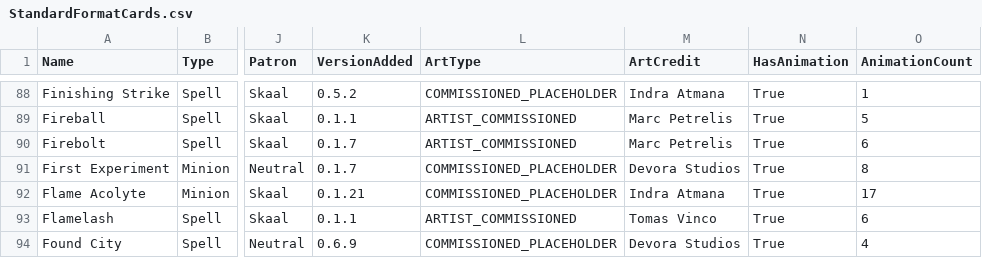
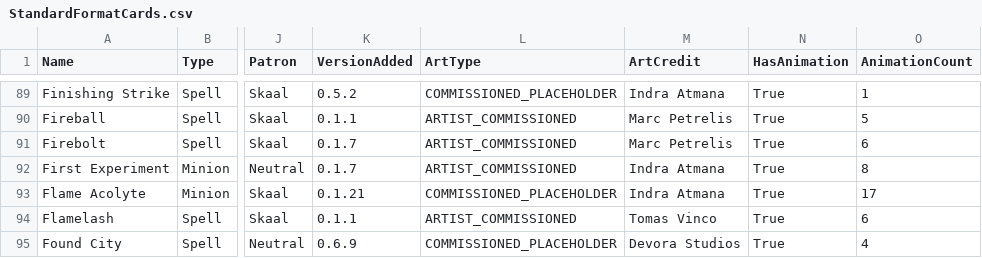
Before and after one commit to Atlas-Conquest-Game/atlas-conquest-website, a CSV file: StandardFormatCards.csv, drawn as a sheet; only a part is shown, gaps mark what is left out; addresses are those after the commit; the diff covers the shown part only; the diff names each change by its address in the sheet, - before the commit and + after, or states it on an @@ line.

```diff
--- a/StandardFormatCards.csv
+++ b/StandardFormatCards.csv
-L92 (ArtType): COMMISSIONED_PLACEHOLDER
+L92 (ArtType): ARTIST_COMMISSIONED
-M92 (ArtCredit): Devora Studios
+M92 (ArtCredit): Indra Atmana
```
Also changed, not shown: 5 added rows and 22 edited cells elsewhere in this file, 40 other files.
